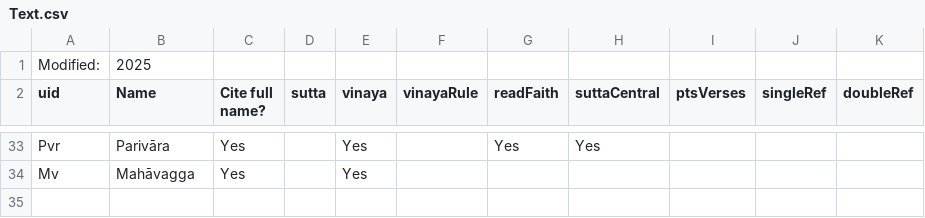
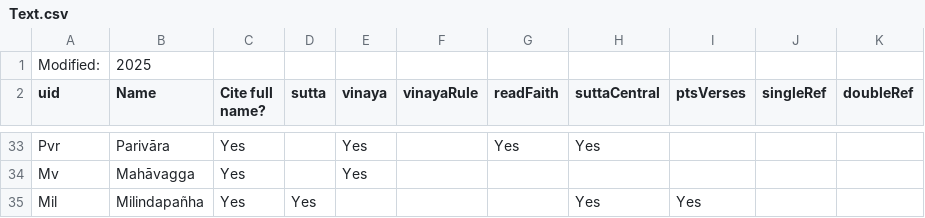
Before and after one commit to Kaccana-Bhikkhu/qs-archive, a CSV file: csv/Text.csv, drawn as a sheet; only a part is shown, gaps mark what is left out; the diff names each change by its address in the sheet, - before the commit and + after, or states it on an @@ line.

Commit message:
CacheJsonFile decorator; Download raw suttaplex files automatically; Improved text link error reporting; SCIndex returns a named tuple

```diff
--- a/csv/Text.csv
+++ b/csv/Text.csv
+row 35: Mil | Milindapañha | Yes | Yes |  |  |  | Yes | Yes
```
Also changed, not shown: csv/Summary.csv, csv/TextLink.csv, 21 other files.
